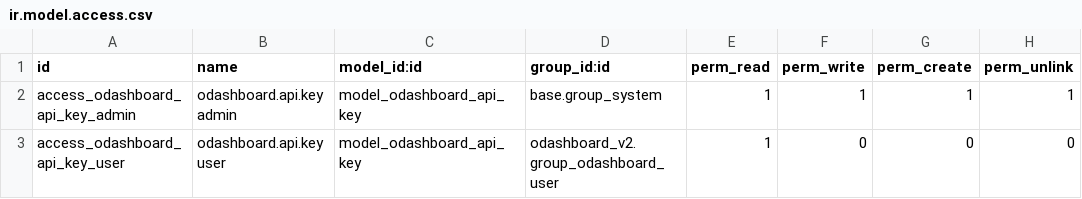
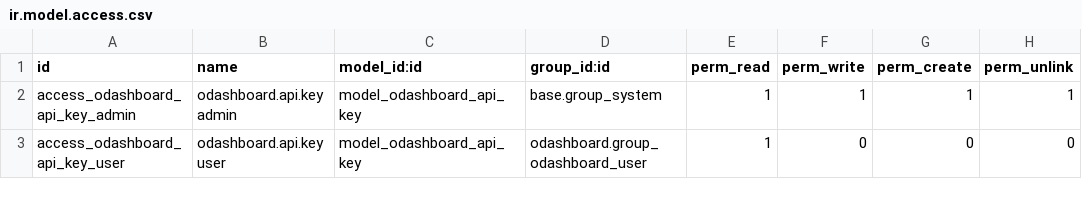
Before and after one commit to osolutionscompany/odashboard, a CSV file: odashboard/security/ir.model.access.csv (was odashboard_v2/security/ir.model.access.csv), drawn as a sheet.

```diff
--- a/odashboard_v2/security/ir.model.access.csv
+++ b/odashboard/security/ir.model.access.csv
@@ -2,2 +2,2 @@ id,name,model_id:id,group_id:id,perm_read,perm_write,perm_create,perm_unlink
 access_odashboard_api_key_admin,odashboard.api.key admin,model_odashboard_api_key,base.group_system,1,1,1,1
-access_odashboard_api_key_user,odashboard.api.key user,model_odashboard_api_key,odashboard_v2.group_odashboard_user,1,0,0,0
+access_odashboard_api_key_user,odashboard.api.key user,model_odashboard_api_key,odashboard.group_odashboard_user,1,0,0,0
```
Also changed, not shown: 22 other files.
